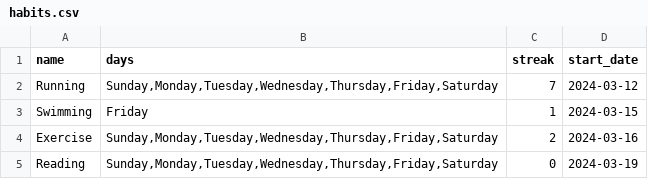
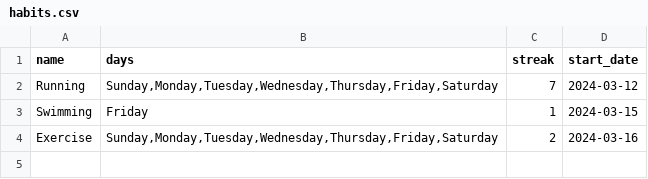
Before and after one commit to Azfar-Sphere/CS50P-Final-Project, a CSV file: habits.csv, drawn as a sheet; the diff names each change by its address in the sheet, - before the commit and + after, or states it on an @@ line.

Commit message:
added test delete_habit

```diff
--- a/habits.csv
+++ b/habits.csv
-row 5: Reading | Sunday,Monday,Tuesday,Wednesday,Thursday,Friday,Saturday | 0 | 2024-03-19
```
Also changed, not shown: 3 other files.
